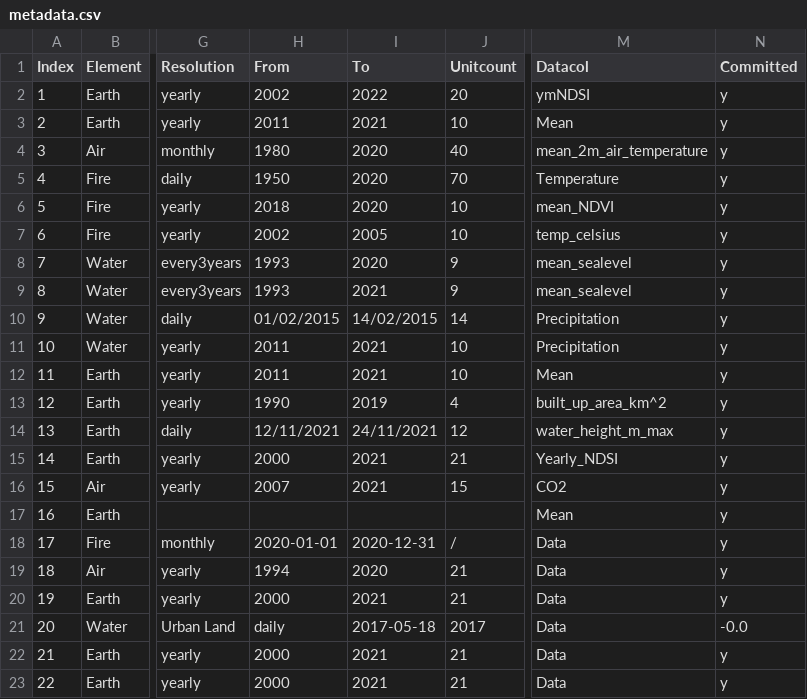
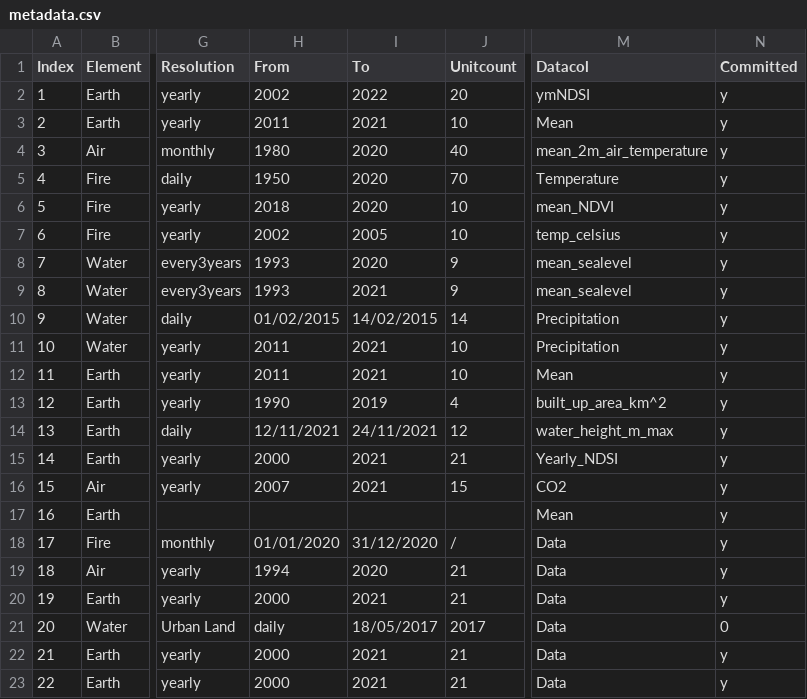
Before and after one commit to merlin-lacuna/stories-from-home-v1, a CSV file: data/metadata.csv, drawn as a sheet; only a part is shown, gaps mark what is left out; the diff names each change by its address in the sheet, - before the commit and + after, or states it on an @@ line.

Commit message:
Update metadata.csv

```diff
--- a/data/metadata.csv
+++ b/data/metadata.csv
-H18 (From): 2020-01-01
+H18 (From): 01/01/2020
-I18 (To): 2020-12-31
+I18 (To): 31/12/2020
-I21 (To): 2017-05-18
+I21 (To): 18/05/2017
-N21 (Committed): -0.0
+N21 (Committed): 0
```
